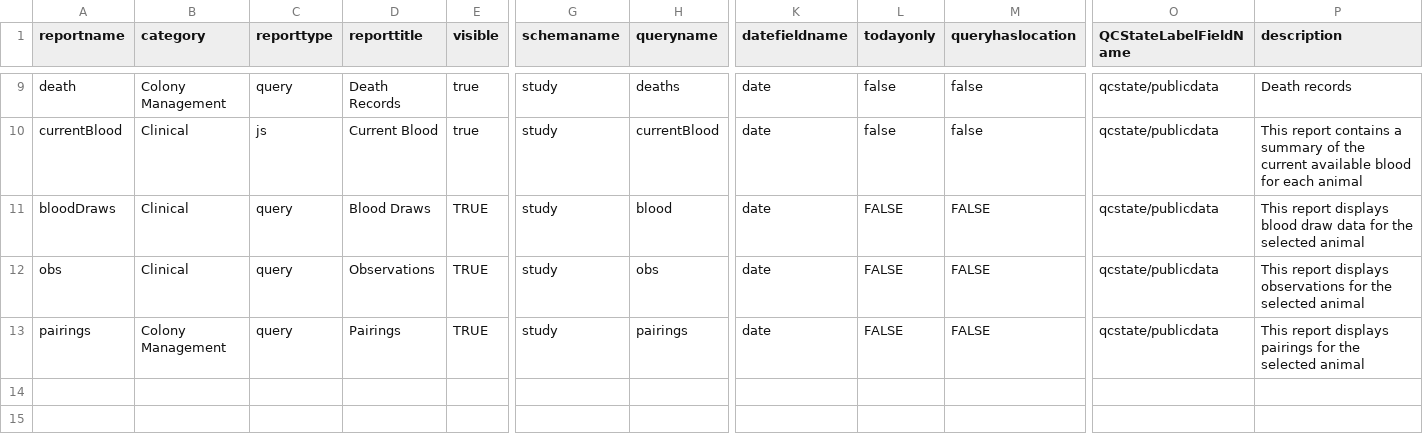
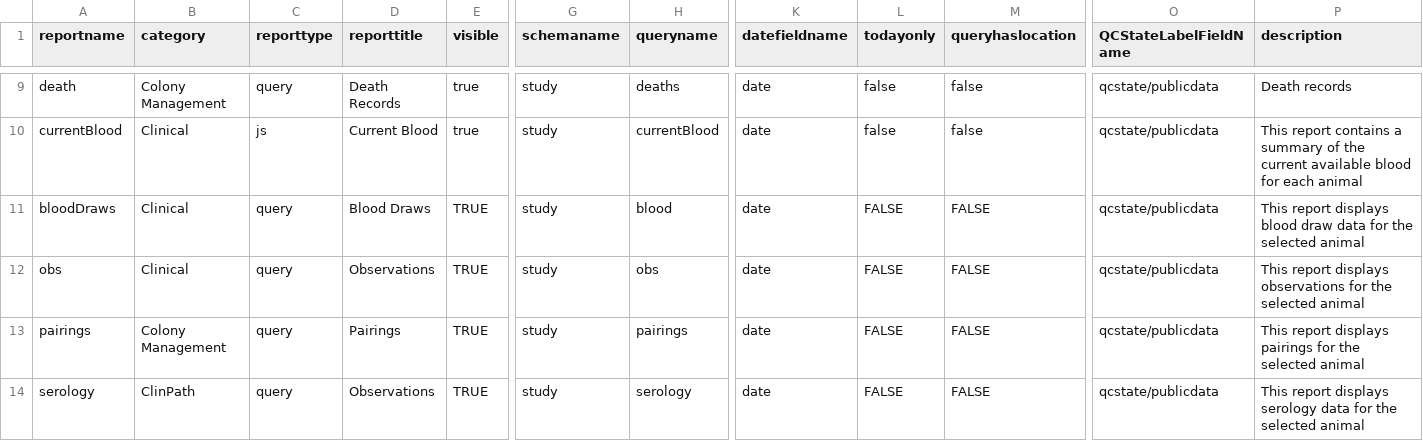
Before and after one commit to LabKey/nircEHRModules, a TSV file: nirc_ehr/resources/data/reports.tsv, drawn as a sheet; only a part is shown, gaps mark what is left out; rows hold the shown columns only; the diff names each change by its address in the sheet, - before the commit and + after, or states it on an @@ line.

Commit message:
serology etl + reporting + inc etl (#31)

```diff
--- a/nirc_ehr/resources/data/reports.tsv
+++ b/nirc_ehr/resources/data/reports.tsv
+row 14: serology | ClinPath | query | Observations | TRUE | study | serology | date | FALSE | FALSE | qcstate/publicdata | This report displays serology data for the selected animal
```
Also changed, not shown: 8 other files.
